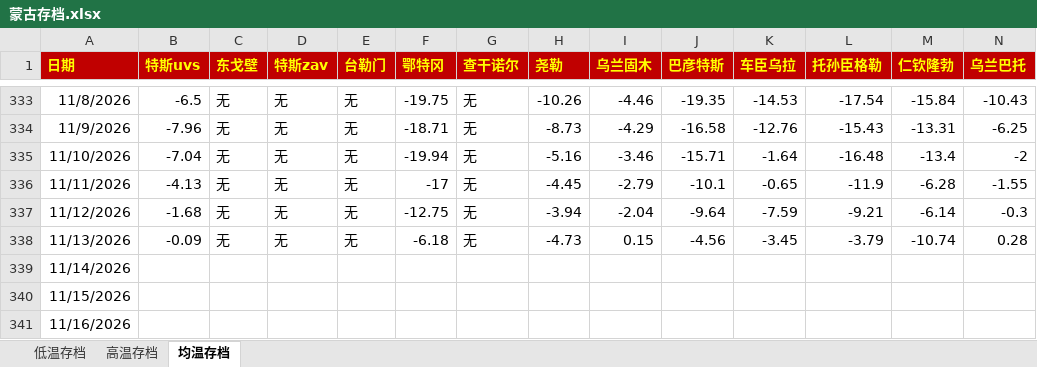
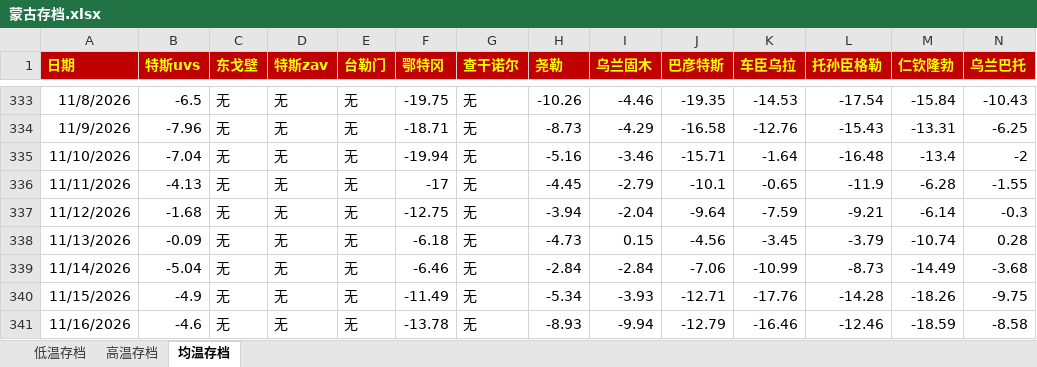
Before and after one commit to qkvkql/default, an Excel workbook: 气象/蒙古存档.xlsx, sheet 均温存档, drawn as a sheet; only a part is shown, gaps mark what is left out; values as stored, in another font and other column widths than the file's, no borders; the diff covers the shown part only; the diff names each change by its address in the sheet, - before the commit and + after, or states it on an @@ line.

```diff
--- a/气象/蒙古存档.xlsx (sheet 均温存档)
+++ b/气象/蒙古存档.xlsx (sheet 均温存档)
-B339 (特斯uvs): (empty)
+B339 (特斯uvs): -5.04
-C339:C341 (东戈壁): (empty)
+C339:C341 (东戈壁): 无
-D339:D341 (特斯zav): (empty)
+D339:D341 (特斯zav): 无
-E339:E341 (台勒门): (empty)
+E339:E341 (台勒门): 无
-F339 (鄂特冈): (empty)
+F339 (鄂特冈): -6.46
-G339:G341 (查干诺尔): (empty)
+G339:G341 (查干诺尔): 无
-H339 (尧勒): (empty)
+H339 (尧勒): -2.84
-I339 (乌兰固木): (empty)
+I339 (乌兰固木): -2.84
-J339 (巴彦特斯): (empty)
+J339 (巴彦特斯): -7.06
-K339 (车臣乌拉): (empty)
+K339 (车臣乌拉): -10.99
-L339 (托孙臣格勒): (empty)
+L339 (托孙臣格勒): -8.73
-M339 (仁钦隆勃): (empty)
+M339 (仁钦隆勃): -14.49
-N339 (乌兰巴托): (empty)
+N339 (乌兰巴托): -3.68
-B340 (特斯uvs): (empty)
+B340 (特斯uvs): -4.9
-F340 (鄂特冈): (empty)
+F340 (鄂特冈): -11.49
-H340 (尧勒): (empty)
+H340 (尧勒): -5.34
-I340 (乌兰固木): (empty)
+I340 (乌兰固木): -3.93
-J340 (巴彦特斯): (empty)
+J340 (巴彦特斯): -12.71
-K340 (车臣乌拉): (empty)
+K340 (车臣乌拉): -17.76
-L340 (托孙臣格勒): (empty)
+L340 (托孙臣格勒): -14.28
-M340 (仁钦隆勃): (empty)
+M340 (仁钦隆勃): -18.26
-N340 (乌兰巴托): (empty)
+N340 (乌兰巴托): -9.75
-B341 (特斯uvs): (empty)
+B341 (特斯uvs): -4.6
-F341 (鄂特冈): (empty)
+F341 (鄂特冈): -13.78
-H341 (尧勒): (empty)
+H341 (尧勒): -8.93
-I341 (乌兰固木): (empty)
+I341 (乌兰固木): -9.94
-J341 (巴彦特斯): (empty)
+J341 (巴彦特斯): -12.79
-K341 (车臣乌拉): (empty)
+K341 (车臣乌拉): -16.46
-L341 (托孙臣格勒): (empty)
+L341 (托孙臣格勒): -12.46
-M341 (仁钦隆勃): (empty)
+M341 (仁钦隆勃): -18.59
-N341 (乌兰巴托): (empty)
+N341 (乌兰巴托): -8.58
```
Also changed, not shown: 13 edited cells elsewhere in this sheet, sheet 高温存档, sheet 低温存档, 气象/For_Python_站点信息和记录.xlsx, 气象/表格文件/双站或位置对比/比冷权重.xlsm, 5 other files.
